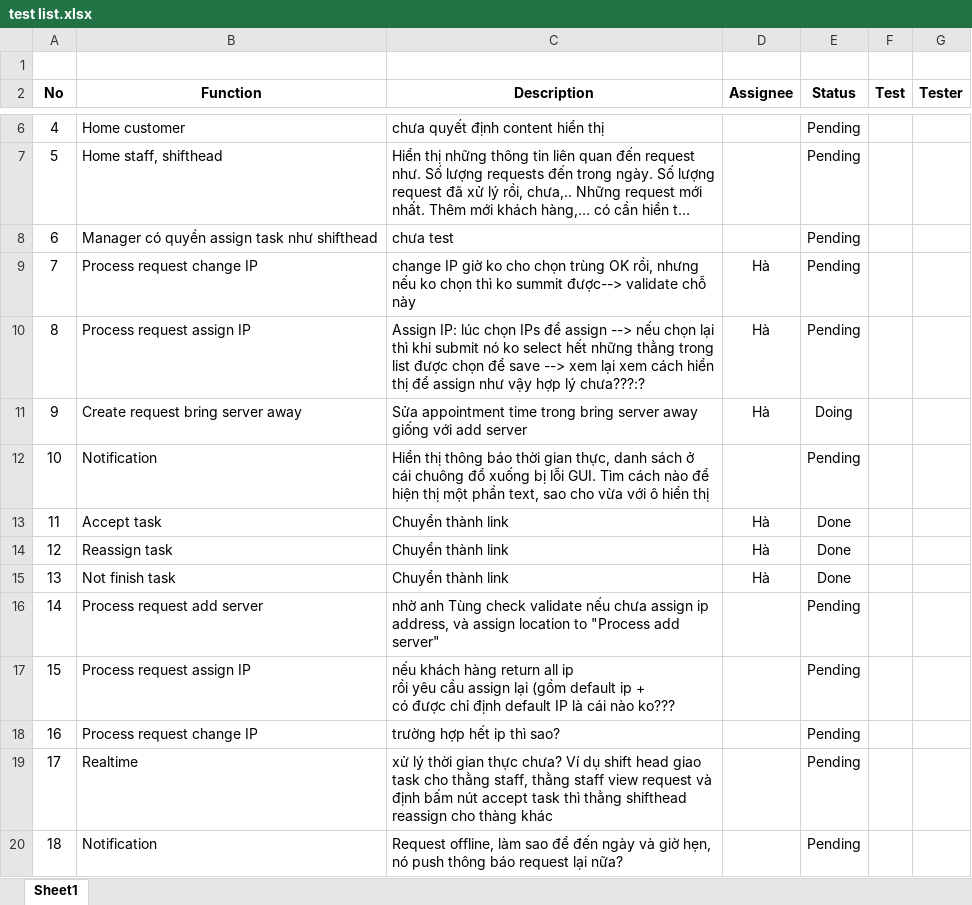
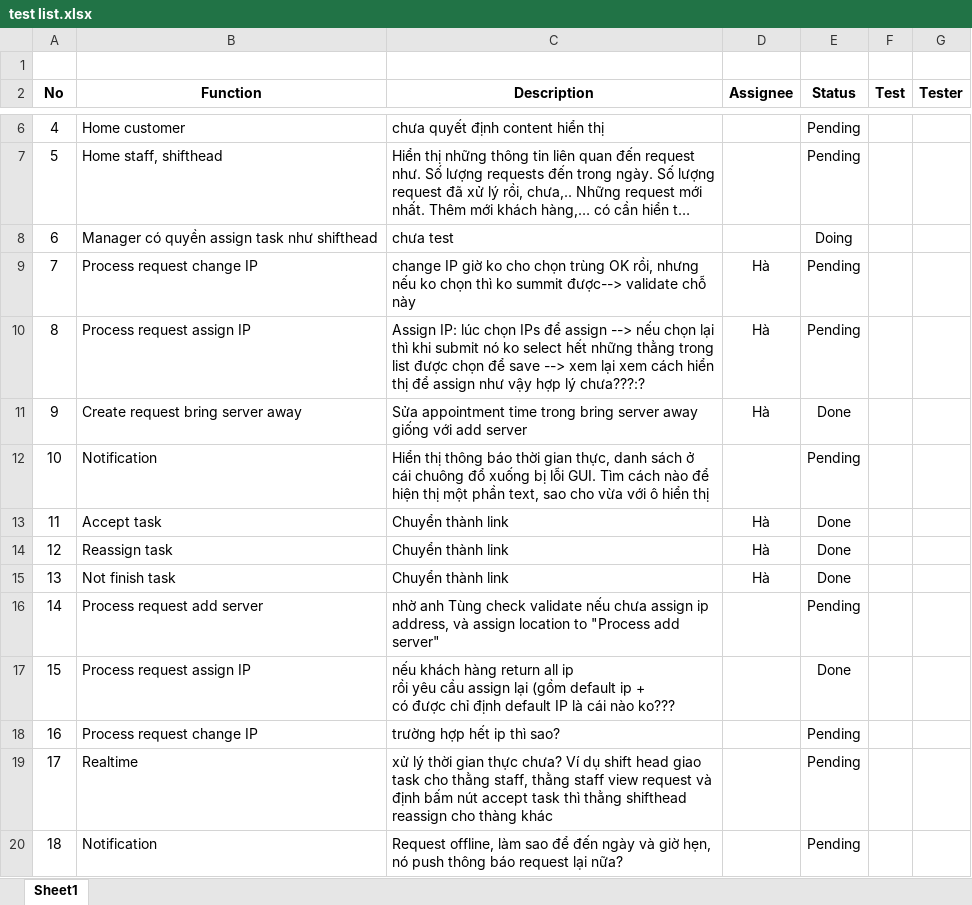
Before and after one commit to haltt051093/IMS-datacenter, an Excel workbook: test list.xlsx, sheet Sheet1, drawn as a sheet; only a part is shown, gaps mark what is left out; long unchanged cells end in …; values as stored, in another font and other column widths than the file's, no borders; charts and pictures and table styles not drawn; the diff names each change by its address in the sheet, - before the commit and + after, or states it on an @@ line.

```diff
--- a/test list.xlsx (sheet Sheet1)
+++ b/test list.xlsx (sheet Sheet1)
-E8 (Status): Pending
+E8 (Status): Doing
-E11 (Status): Doing
+E11 (Status): Done
-E17 (Status): Pending
+E17 (Status): Done
```
Also changed, not shown: charts or pictures, 3 other files.
